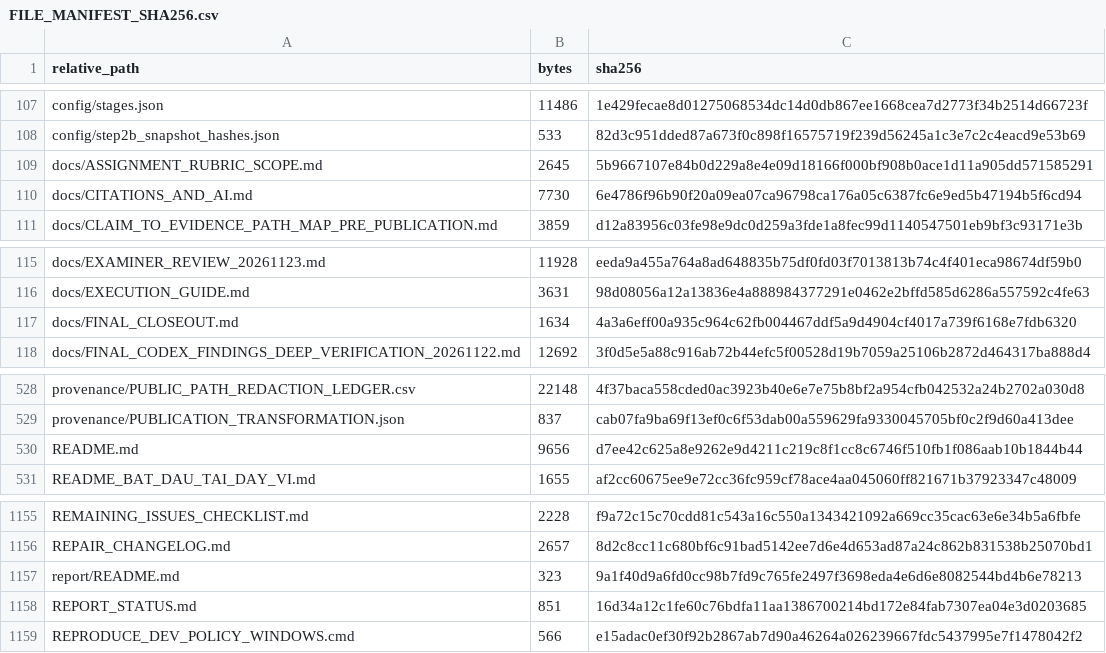
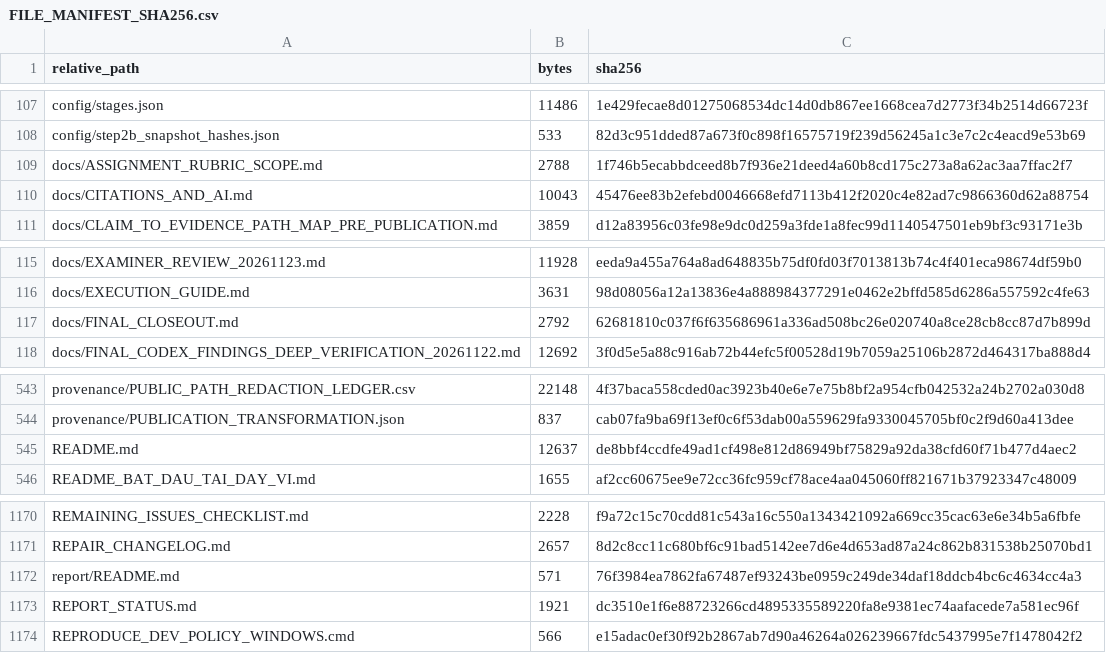
Before and after one commit to phuonglinh15102005-lab/BFT65B-FDIC-Bank-Failure-Early-Warning, a CSV file: FILE_MANIFEST_SHA256.csv, drawn as a sheet; only a part is shown, gaps mark what is left out; the diff covers the shown part only.

```diff
--- a/FILE_MANIFEST_SHA256.csv
+++ b/FILE_MANIFEST_SHA256.csv
@@ -108,4 +108,4 @@ config/stages.json,11486,1e429fecae8d01275068534dc14d0db867ee1668cea7d2773f34b25
 config/step2b_snapshot_hashes.json,533,82d3c951dded87a673f0c898f16575719f239d56245a1c3e7c2c4eacd9e53b69
-docs/ASSIGNMENT_RUBRIC_SCOPE.md,2645,5b9667107e84b0d229a8e4e09d18166f000bf908b0ace1d11a905dd571585291
-docs/CITATIONS_AND_AI.md,7730,6e4786f96b90f20a09ea07ca96798ca176a05c6387fc6e9ed5b47194b5f6cd94
+docs/ASSIGNMENT_RUBRIC_SCOPE.md,2788,1f746b5ecabbdceed8b7f936e21deed4a60b8cd175c273a8a62ac3aa7ffac2f7
+docs/CITATIONS_AND_AI.md,10043,45476ee83b2efebd0046668efd7113b412f2020c4e82ad7c9866360d62a88754
 docs/CLAIM_TO_EVIDENCE_PATH_MAP_PRE_PUBLICATION.md,3859,d12a83956c03fe98e9dc0d259a3fde1a8fec99d1140547501eb9bf3c93171e3b
@@ -116,3 +116,3 @@ docs/EXAMINER_REVIEW_20261123.md,11928,eeda9a455a764a8ad648835b75df0fd03f7013813
 docs/EXECUTION_GUIDE.md,3631,98d08056a12a13836e4a888984377291e0462e2bffd585d6286a557592c4fe63
-docs/FINAL_CLOSEOUT.md,1634,4a3a6eff00a935c964c62fb004467ddf5a9d4904cf4017a739f6168e7fdb6320
+docs/FINAL_CLOSEOUT.md,2792,62681810c037f6f635686961a336ad508bc26e020740a8ce28cb8cc87d7b899d
 docs/FINAL_CODEX_FINDINGS_DEEP_VERIFICATION_20261122.md,12692,3f0d5e5a88c916ab72b44efc5f00528d19b7059a25106b2872d464317ba888d4
@@ -529,3 +544,3 @@ provenance/PUBLIC_PATH_REDACTION_LEDGER.csv,22148,4f37baca558cded0ac3923b40e6e7e
 provenance/PUBLICATION_TRANSFORMATION.json,837,cab07fa9ba69f13ef0c6f53dab00a559629fa9330045705bf0c2f9d60a413dee
-README.md,9656,d7ee42c625a8e9262e9d4211c219c8f1cc8c6746f510fb1f086aab10b1844b44
+README.md,12637,de8bbf4ccdfe49ad1cf498e812d86949bf75829a92da38cfd60f71b477d4aec2
 README_BAT_DAU_TAI_DAY_VI.md,1655,af2cc60675ee9e72cc36fc959cf78ace4aa045060ff821671b37923347c48009
@@ -1156,4 +1171,4 @@ REMAINING_ISSUES_CHECKLIST.md,2228,f9a72c15c70cdd81c543a16c550a1343421092a669cc3
 REPAIR_CHANGELOG.md,2657,8d2c8cc11c680bf6c91bad5142ee7d6e4d653ad87a24c862b831538b25070bd1
-report/README.md,323,9a1f40d9a6fd0cc98b7fd9c765fe2497f3698eda4e6d6e8082544bd4b6e78213
-REPORT_STATUS.md,851,16d34a12c1fe60c76bdfa11aa1386700214bd172e84fab7307ea04e3d0203685
+report/README.md,571,76f3984ea7862fa67487ef93243be0959c249de34daf18ddcb4bc6c4634cc4a3
+REPORT_STATUS.md,1921,dc3510e1f6e88723266cd4895335589220fa8e9381ec74aafacede7a581ec96f
 REPRODUCE_DEV_POLICY_WINDOWS.cmd,566,e15adac0ef30f92b2867ab7d90a46264a026239667fdc5437995e7f1478042f2
```
Also changed, not shown: 15 added rows and 2 edited cells elsewhere in this file, 22 other files.
